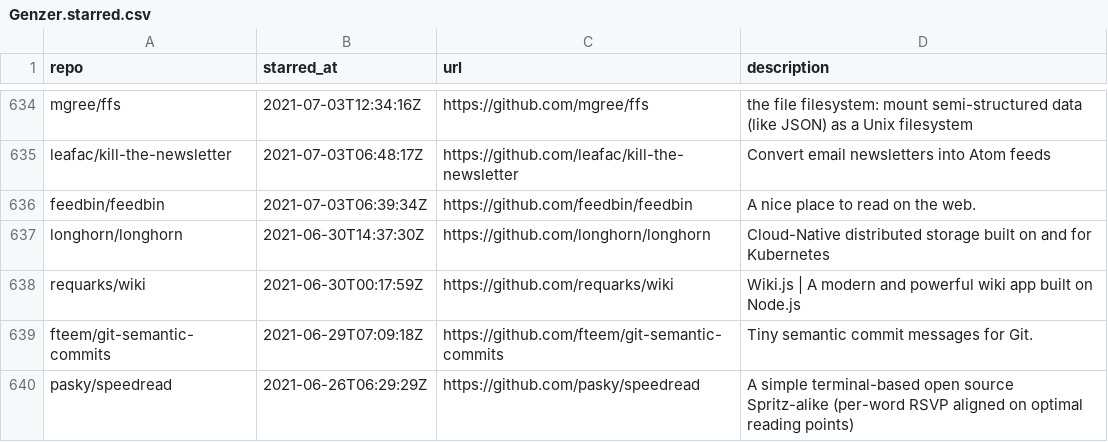
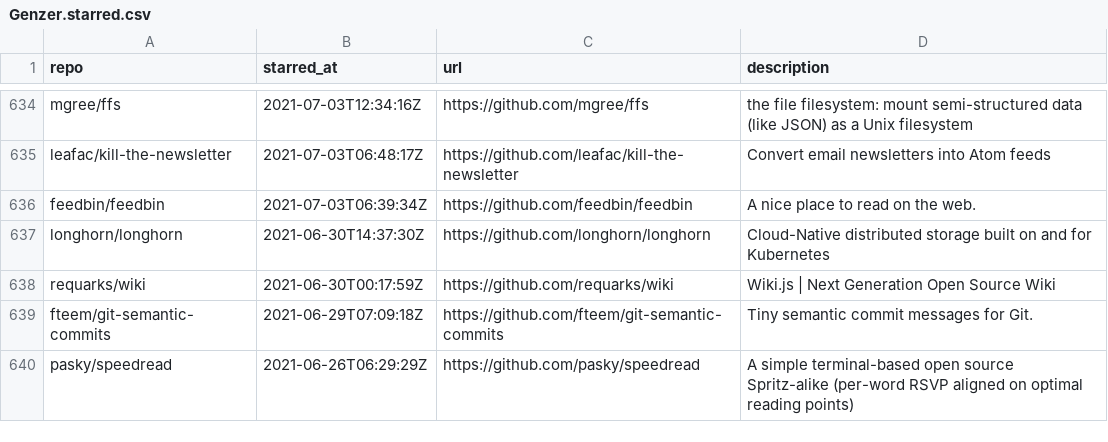
Before and after one commit to Genzer/starred-github-repos, a CSV file: Genzer.starred.csv, drawn as a sheet; only a part is shown, gaps mark what is left out.

```diff
--- a/Genzer.starred.csv
+++ b/Genzer.starred.csv
@@ -637,3 +637,3 @@
 "longhorn/longhorn","2021-06-30T14:37:30Z","https://github.com/longhorn/longhorn","Cloud-Native distributed storage built on and for Kubernetes"
-"requarks/wiki","2021-06-30T00:17:59Z","https://github.com/requarks/wiki","Wiki.js | A modern and powerful wiki app built on Node.js"
+"requarks/wiki","2021-06-30T00:17:59Z","https://github.com/requarks/wiki","Wiki.js | Next Generation Open Source Wiki"
 "fteem/git-semantic-commits","2021-06-29T07:09:18Z","https://github.com/fteem/git-semantic-commits","Tiny semantic commit messages for Git."
```
